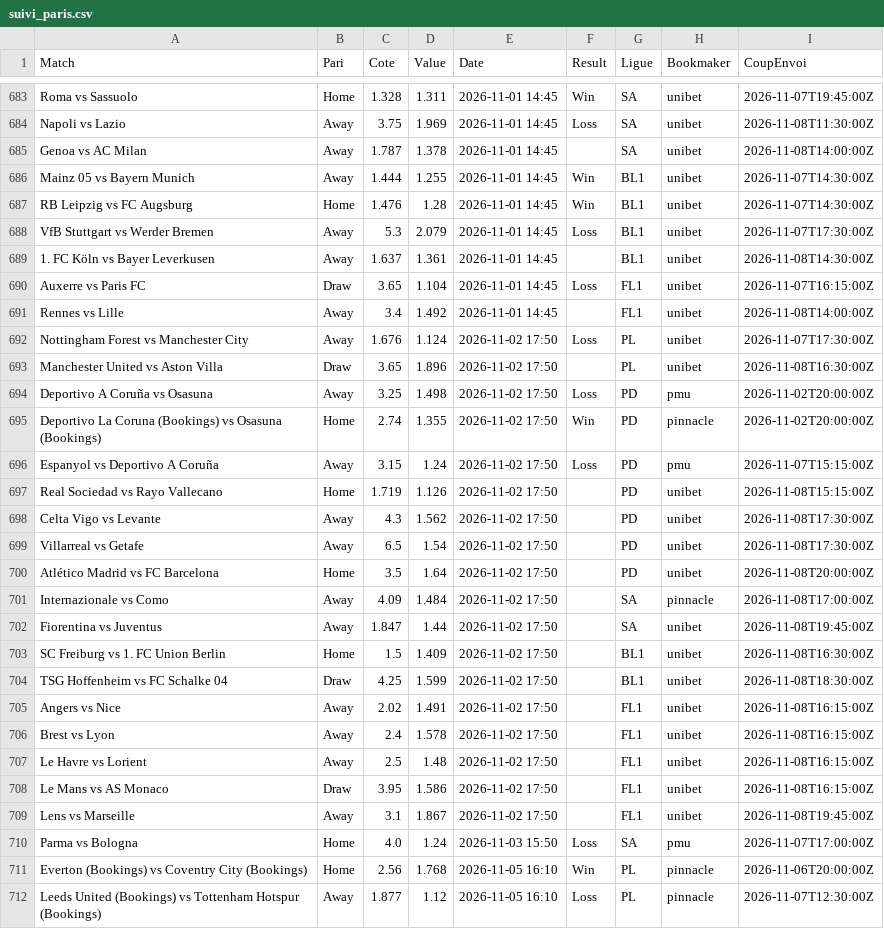
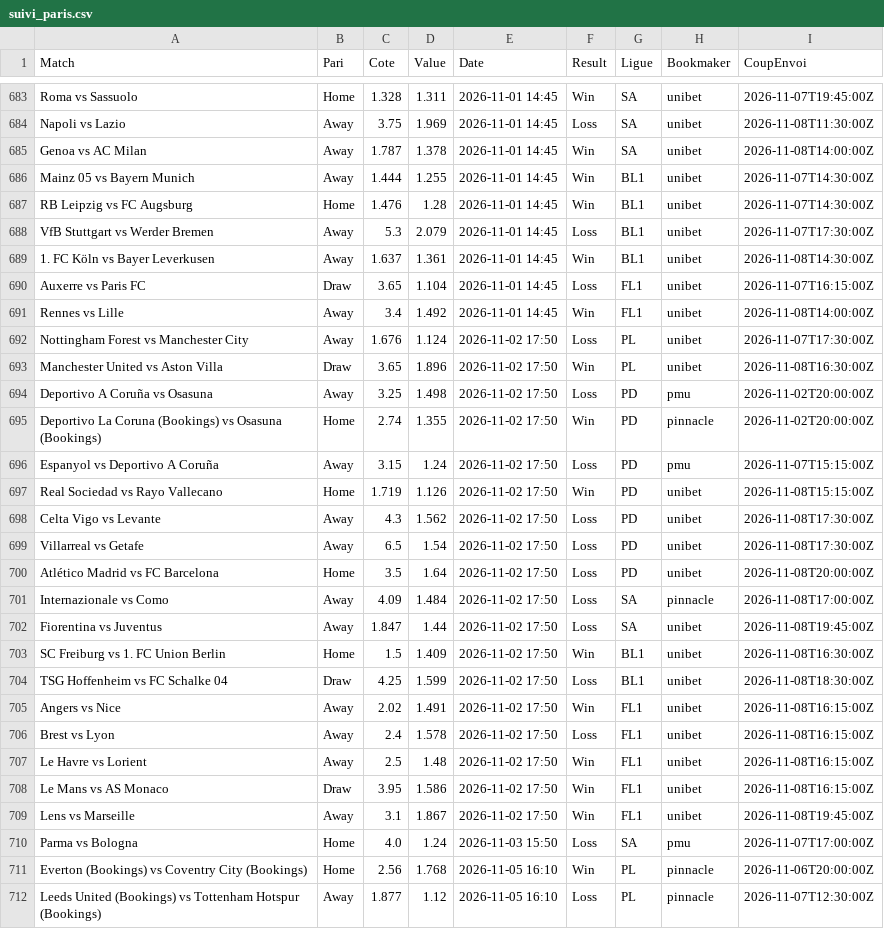
Before and after one commit to Matttgic/Euria, a CSV file: data/suivi_paris.csv, drawn as a sheet; only a part is shown, gaps mark what is left out; the diff covers the shown part only.

```diff
--- a/data/suivi_paris.csv
+++ b/data/suivi_paris.csv
@@ -684,3 +684,3 @@ Roma vs Sassuolo,Home,1.328,1.311,2026-11-01 14:45,Win,SA,unibet,2026-11-07T19:4
 Napoli vs Lazio,Away,3.75,1.969,2026-11-01 14:45,Loss,SA,unibet,2026-11-08T11:30:00Z
-Genoa vs AC Milan,Away,1.787,1.378,2026-11-01 14:45,,SA,unibet,2026-11-08T14:00:00Z
+Genoa vs AC Milan,Away,1.787,1.378,2026-11-01 14:45,Win,SA,unibet,2026-11-08T14:00:00Z
 Mainz 05 vs Bayern Munich,Away,1.444,1.255,2026-11-01 14:45,Win,BL1,unibet,2026-11-07T14:30:00Z
@@ -688,7 +688,7 @@ RB Leipzig vs FC Augsburg,Home,1.476,1.28,2026-11-01 14:45,Win,BL1,unibet,2026-1
 VfB Stuttgart vs Werder Bremen,Away,5.3,2.079,2026-11-01 14:45,Loss,BL1,unibet,2026-11-07T17:30:00Z
-1. FC Köln vs Bayer Leverkusen,Away,1.637,1.361,2026-11-01 14:45,,BL1,unibet,2026-11-08T14:30:00Z
+1. FC Köln vs Bayer Leverkusen,Away,1.637,1.361,2026-11-01 14:45,Win,BL1,unibet,2026-11-08T14:30:00Z
 Auxerre vs Paris FC,Draw,3.65,1.104,2026-11-01 14:45,Loss,FL1,unibet,2026-11-07T16:15:00Z
-Rennes vs Lille,Away,3.4,1.492,2026-11-01 14:45,,FL1,unibet,2026-11-08T14:00:00Z
+Rennes vs Lille,Away,3.4,1.492,2026-11-01 14:45,Win,FL1,unibet,2026-11-08T14:00:00Z
 Nottingham Forest vs Manchester City,Away,1.676,1.124,2026-11-02 17:50,Loss,PL,unibet,2026-11-07T17:30:00Z
-Manchester United vs Aston Villa,Draw,3.65,1.896,2026-11-02 17:50,,PL,unibet,2026-11-08T16:30:00Z
+Manchester United vs Aston Villa,Draw,3.65,1.896,2026-11-02 17:50,Win,PL,unibet,2026-11-08T16:30:00Z
 Deportivo A Coruña vs Osasuna,Away,3.25,1.498,2026-11-02 17:50,Loss,PD,pmu,2026-11-02T20:00:00Z
@@ -696,15 +696,15 @@ Deportivo La Coruna (Bookings) vs Osasuna (Bookings),Home,2.74,1.355,2026-11-02
 Espanyol vs Deportivo A Coruña,Away,3.15,1.24,2026-11-02 17:50,Loss,PD,pmu,2026-11-07T15:15:00Z
-Real Sociedad vs Rayo Vallecano,Home,1.719,1.126,2026-11-02 17:50,,PD,unibet,2026-11-08T15:15:00Z
-Celta Vigo vs Levante,Away,4.3,1.562,2026-11-02 17:50,,PD,unibet,2026-11-08T17:30:00Z
-Villarreal vs Getafe,Away,6.5,1.54,2026-11-02 17:50,,PD,unibet,2026-11-08T17:30:00Z
-Atlético Madrid vs FC Barcelona,Home,3.5,1.64,2026-11-02 17:50,,PD,unibet,2026-11-08T20:00:00Z
-Internazionale vs Como,Away,4.09,1.484,2026-11-02 17:50,,SA,pinnacle,2026-11-08T17:00:00Z
-Fiorentina vs Juventus,Away,1.847,1.44,2026-11-02 17:50,,SA,unibet,2026-11-08T19:45:00Z
-SC Freiburg vs 1. FC Union Berlin,Home,1.5,1.409,2026-11-02 17:50,,BL1,unibet,2026-11-08T16:30:00Z
-TSG Hoffenheim vs FC Schalke 04,Draw,4.25,1.599,2026-11-02 17:50,,BL1,unibet,2026-11-08T18:30:00Z
-Angers vs Nice,Away,2.02,1.491,2026-11-02 17:50,,FL1,unibet,2026-11-08T16:15:00Z
-Brest vs Lyon,Away,2.4,1.578,2026-11-02 17:50,,FL1,unibet,2026-11-08T16:15:00Z
-Le Havre vs Lorient,Away,2.5,1.48,2026-11-02 17:50,,FL1,unibet,2026-11-08T16:15:00Z
-Le Mans vs AS Monaco,Draw,3.95,1.586,2026-11-02 17:50,,FL1,unibet,2026-11-08T16:15:00Z
-Lens vs Marseille,Away,3.1,1.867,2026-11-02 17:50,,FL1,unibet,2026-11-08T19:45:00Z
+Real Sociedad vs Rayo Vallecano,Home,1.719,1.126,2026-11-02 17:50,Win,PD,unibet,2026-11-08T15:15:00Z
+Celta Vigo vs Levante,Away,4.3,1.562,2026-11-02 17:50,Loss,PD,unibet,2026-11-08T17:30:00Z
+Villarreal vs Getafe,Away,6.5,1.54,2026-11-02 17:50,Loss,PD,unibet,2026-11-08T17:30:00Z
+Atlético Madrid vs FC Barcelona,Home,3.5,1.64,2026-11-02 17:50,Loss,PD,unibet,2026-11-08T20:00:00Z
+Internazionale vs Como,Away,4.09,1.484,2026-11-02 17:50,Loss,SA,pinnacle,2026-11-08T17:00:00Z
+Fiorentina vs Juventus,Away,1.847,1.44,2026-11-02 17:50,Loss,SA,unibet,2026-11-08T19:45:00Z
+SC Freiburg vs 1. FC Union Berlin,Home,1.5,1.409,2026-11-02 17:50,Win,BL1,unibet,2026-11-08T16:30:00Z
+TSG Hoffenheim vs FC Schalke 04,Draw,4.25,1.599,2026-11-02 17:50,Loss,BL1,unibet,2026-11-08T18:30:00Z
+Angers vs Nice,Away,2.02,1.491,2026-11-02 17:50,Win,FL1,unibet,2026-11-08T16:15:00Z
+Brest vs Lyon,Away,2.4,1.578,2026-11-02 17:50,Loss,FL1,unibet,2026-11-08T16:15:00Z
+Le Havre vs Lorient,Away,2.5,1.48,2026-11-02 17:50,Win,FL1,unibet,2026-11-08T16:15:00Z
+Le Mans vs AS Monaco,Draw,3.95,1.586,2026-11-02 17:50,Win,FL1,unibet,2026-11-08T16:15:00Z
+Lens vs Marseille,Away,3.1,1.867,2026-11-02 17:50,Win,FL1,unibet,2026-11-08T19:45:00Z
 Parma vs Bologna,Home,4.0,1.24,2026-11-03 15:50,Loss,SA,pmu,2026-11-07T17:00:00Z
```
Also changed, not shown: 26 edited cells elsewhere in this file.
